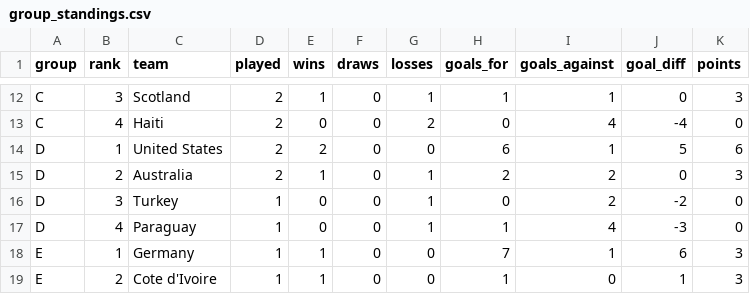
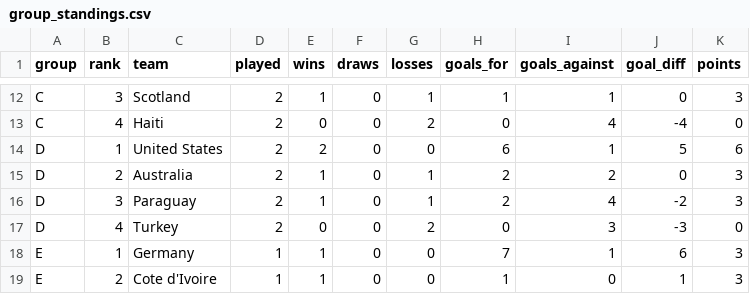
Before and after one commit to ieuyar/WC26, a CSV file: simulation_output/group_standings.csv, drawn as a sheet; only a part is shown, gaps mark what is left out.

```diff
--- a/simulation_output/group_standings.csv
+++ b/simulation_output/group_standings.csv
@@ -15,4 +15,4 @@ D,1,United States,2,2,0,0,6,1,5,6
 D,2,Australia,2,1,0,1,2,2,0,3
-D,3,Turkey,1,0,0,1,0,2,-2,0
-D,4,Paraguay,1,0,0,1,1,4,-3,0
+D,3,Paraguay,2,1,0,1,2,4,-2,3
+D,4,Turkey,2,0,0,2,0,3,-3,0
 E,1,Germany,1,1,0,0,7,1,6,3
```
Also changed, not shown: live_results.csv, simulation_output/engine_scenarios.csv, 6 other files.
